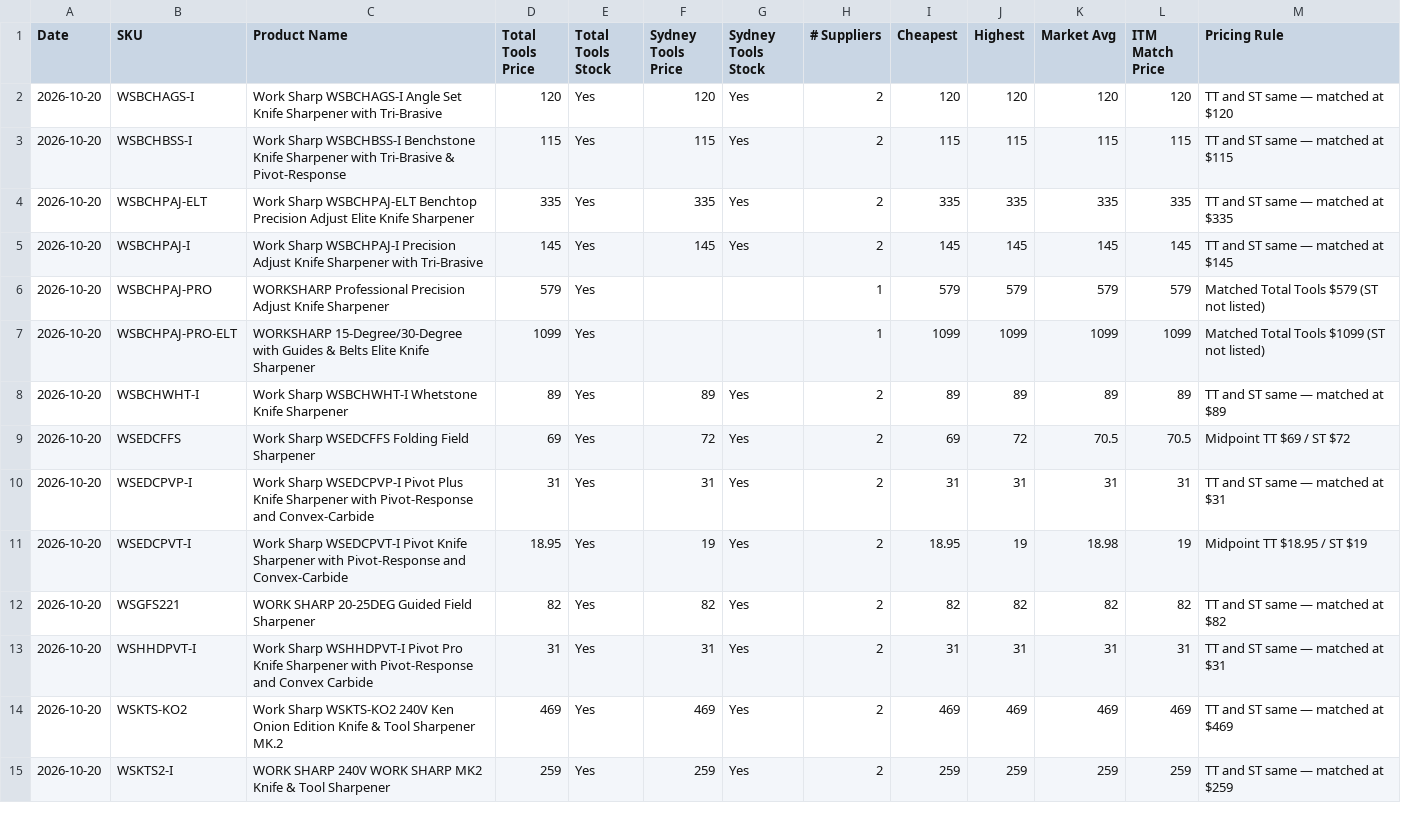
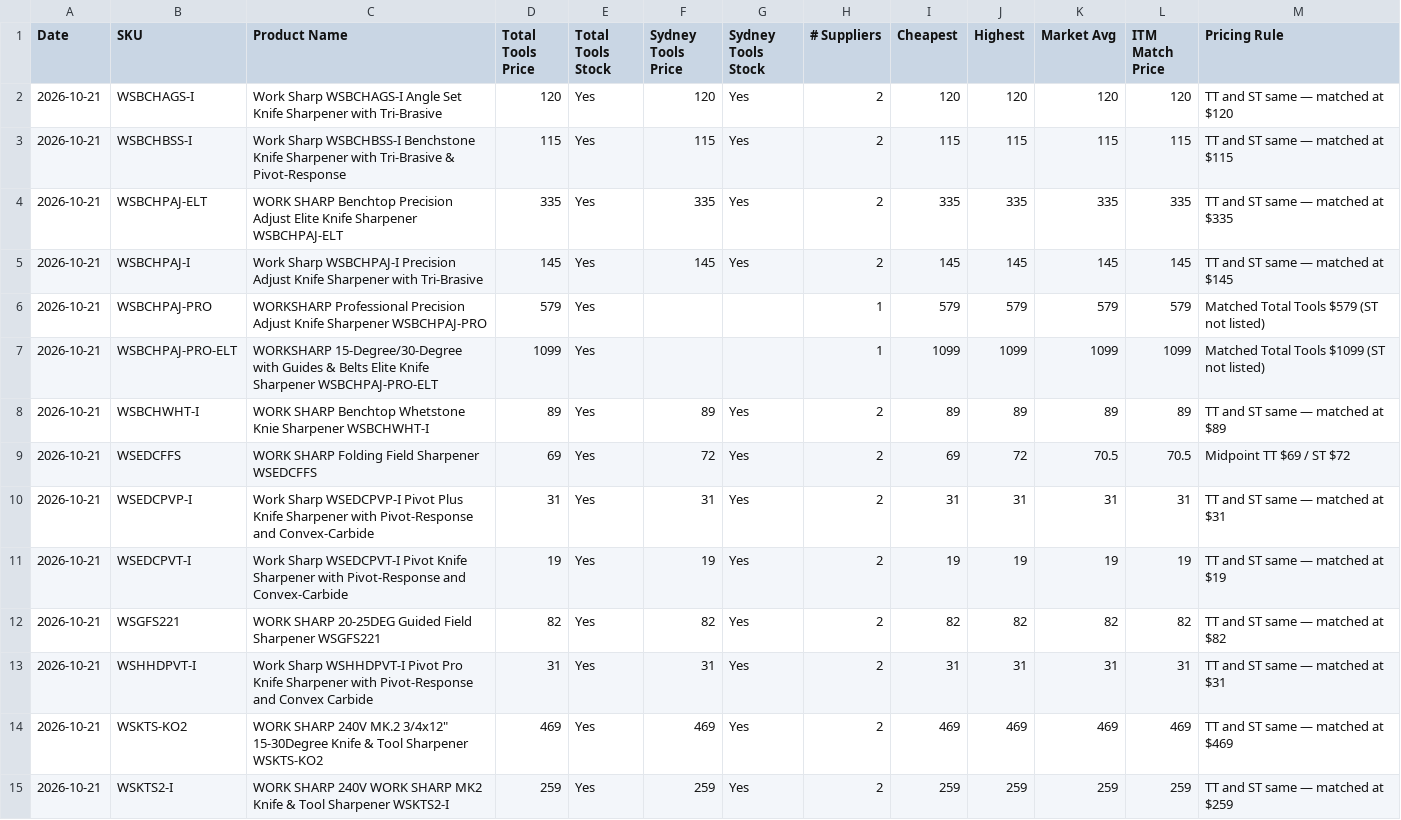
Before and after one commit to tfloodITM/worksharp-price-monitor, a CSV file: latest-prices.csv, drawn as a sheet; only a part is shown; the diff covers the shown part only.

```diff
--- a/latest-prices.csv
+++ b/latest-prices.csv
@@ -1,15 +1,15 @@
 Date,SKU,Product Name,Total Tools Price,Total Tools Stock,Sydney Tools Price,Sydney Tools Stock,# Suppliers,Cheapest,Highest,Market Avg,ITM Match Price,Pricing Rule
-2026-10-20,WSBCHAGS-I,Work Sharp WSBCHAGS-I Angle Set Knife Sharpener with Tri-Brasive,120,Yes,120,Yes,2,120,120,120,120,TT and ST same — matched at $120
-2026-10-20,WSBCHBSS-I,Work Sharp WSBCHBSS-I Benchstone Knife Sharpener with Tri-Brasive & Pivot-Response,115,Yes,115,Yes,2,115,115,115,115,TT and ST same — matched at $115
-2026-10-20,WSBCHPAJ-ELT,Work Sharp WSBCHPAJ-ELT Benchtop Precision Adjust Elite Knife Sharpener,335,Yes,335,Yes,2,335,335,335,335,TT and ST same — matched at $335
-2026-10-20,WSBCHPAJ-I,Work Sharp WSBCHPAJ-I Precision Adjust Knife Sharpener with Tri-Brasive,145,Yes,145,Yes,2,145,145,145,145,TT and ST same — matched at $145
-2026-10-20,WSBCHPAJ-PRO,WORKSHARP Professional Precision Adjust Knife Sharpener,579,Yes,,,1,579,579,579,579,Matched Total Tools $579 (ST not listed)
-2026-10-20,WSBCHPAJ-PRO-ELT,WORKSHARP 15-Degree/30-Degree with Guides & Belts Elite Knife Sharpener,1099,Yes,,,1,1099,1099,1099,1099,Matched Total Tools $1099 (ST not listed)
-2026-10-20,WSBCHWHT-I,Work Sharp WSBCHWHT-I Whetstone Knife Sharpener,89,Yes,89,Yes,2,89,89,89,89,TT and ST same — matched at $89
-2026-10-20,WSEDCFFS,Work Sharp WSEDCFFS Folding Field Sharpener,69,Yes,72,Yes,2,69,72,70.5,70.5,Midpoint TT $69 / ST $72
-2026-10-20,WSEDCPVP-I,Work Sharp WSEDCPVP-I Pivot Plus Knife Sharpener with Pivot-Response and Convex-Carbide,31,Yes,31,Yes,2,31,31,31,31,TT and ST same — matched at $31
-2026-10-20,WSEDCPVT-I,Work Sharp WSEDCPVT-I Pivot Knife Sharpener with Pivot-Response and Convex-Carbide,18.95,Yes,19,Yes,2,18.95,19,18.98,19,Midpoint TT $18.95 / ST $19
-2026-10-20,WSGFS221,WORK SHARP 20-25DEG Guided Field Sharpener,82,Yes,82,Yes,2,82,82,82,82,TT and ST same — matched at $82
-2026-10-20,WSHHDPVT-I,Work Sharp WSHHDPVT-I Pivot Pro Knife Sharpener with Pivot-Response and Convex Carbide,31,Yes,31,Yes,2,31,31,31,31,TT and ST same — matched at $31
-2026-10-20,WSKTS-KO2,Work Sharp WSKTS-KO2 240V Ken Onion Edition Knife & Tool Sharpener MK.2,469,Yes,469,Yes,2,469,469,469,469,TT and ST same — matched at $469
-2026-10-20,WSKTS2-I,WORK SHARP 240V WORK SHARP MK2 Knife & Tool Sharpener,259,Yes,259,Yes,2,259,259,259,259,TT and ST same — matched at $259
+2026-10-21,WSBCHAGS-I,Work Sharp WSBCHAGS-I Angle Set Knife Sharpener with Tri-Brasive,120,Yes,120,Yes,2,120,120,120,120,TT and ST same — matched at $120
+2026-10-21,WSBCHBSS-I,Work Sharp WSBCHBSS-I Benchstone Knife Sharpener with Tri-Brasive & Pivot-Response,115,Yes,115,Yes,2,115,115,115,115,TT and ST same — matched at $115
+2026-10-21,WSBCHPAJ-ELT,WORK SHARP Benchtop Precision Adjust Elite Knife Sharpener WSBCHPAJ-ELT,335,Yes,335,Yes,2,335,335,335,335,TT and ST same — matched at $335
+2026-10-21,WSBCHPAJ-I,Work Sharp WSBCHPAJ-I Precision Adjust Knife Sharpener with Tri-Brasive,145,Yes,145,Yes,2,145,145,145,145,TT and ST same — matched at $145
+2026-10-21,WSBCHPAJ-PRO,WORKSHARP Professional Precision Adjust Knife Sharpener WSBCHPAJ-PRO,579,Yes,,,1,579,579,579,579,Matched Total Tools $579 (ST not listed)
+2026-10-21,WSBCHPAJ-PRO-ELT,WORKSHARP 15-Degree/30-Degree with Guides & Belts Elite Knife Sharpener WSBCHPAJ-PRO-ELT,1099,Yes,,,1,1099,1099,1099,1099,Matched Total Tools $1099 (ST not listed)
+2026-10-21,WSBCHWHT-I,WORK SHARP Benchtop Whetstone Knie Sharpener WSBCHWHT-I,89,Yes,89,Yes,2,89,89,89,89,TT and ST same — matched at $89
+2026-10-21,WSEDCFFS,WORK SHARP Folding Field Sharpener WSEDCFFS,69,Yes,72,Yes,2,69,72,70.5,70.5,Midpoint TT $69 / ST $72
+2026-10-21,WSEDCPVP-I,Work Sharp WSEDCPVP-I Pivot Plus Knife Sharpener with Pivot-Response and Convex-Carbide,31,Yes,31,Yes,2,31,31,31,31,TT and ST same — matched at $31
+2026-10-21,WSEDCPVT-I,Work Sharp WSEDCPVT-I Pivot Knife Sharpener with Pivot-Response and Convex-Carbide,19,Yes,19,Yes,2,19,19,19,19,TT and ST same — matched at $19
+2026-10-21,WSGFS221,WORK SHARP 20-25DEG Guided Field Sharpener WSGFS221,82,Yes,82,Yes,2,82,82,82,82,TT and ST same — matched at $82
+2026-10-21,WSHHDPVT-I,Work Sharp WSHHDPVT-I Pivot Pro Knife Sharpener with Pivot-Response and Convex Carbide,31,Yes,31,Yes,2,31,31,31,31,TT and ST same — matched at $31
+2026-10-21,WSKTS-KO2,"WORK SHARP 240V MK.2 3/4x12"" 15-30Degree Knife & Tool Sharpener WSKTS-KO2",469,Yes,469,Yes,2,469,469,469,469,TT and ST same — matched at $469
+2026-10-21,WSKTS2-I,WORK SHARP 240V WORK SHARP MK2 Knife & Tool Sharpener WSKTS2-I,259,Yes,259,Yes,2,259,259,259,259,TT and ST same — matched at $259
```
Also changed, not shown: 25 edited cells elsewhere in this file, 1 other file.
